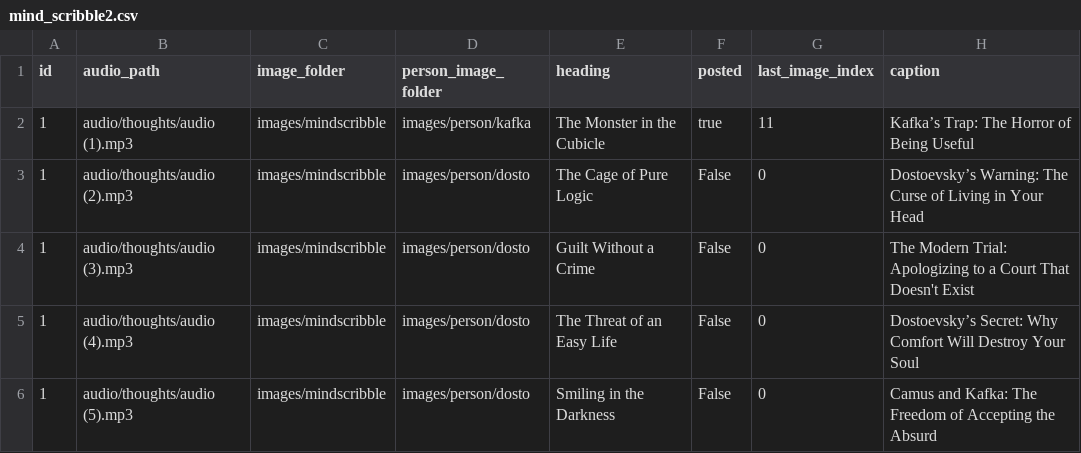
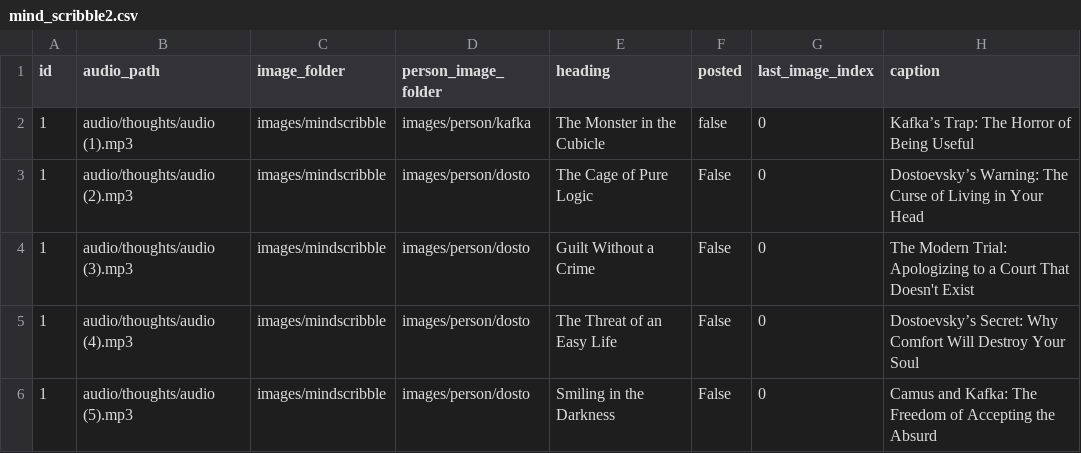
Before and after one commit to ansarisamaddev-byte/Automate-Video-Generator, a CSV file: mind_scribble2.csv, drawn as a sheet.

Commit message:
changes

```diff
--- a/mind_scribble2.csv
+++ b/mind_scribble2.csv
@@ -1,3 +1,3 @@
 id,audio_path,image_folder,person_image_folder,heading,posted,last_image_index,caption
-1,audio/thoughts/audio (1).mp3,images/mindscribble,images/person/kafka,The Monster in the Cubicle,true,11,Kafka’s Trap: The Horror of Being Useful
+1,audio/thoughts/audio (1).mp3,images/mindscribble,images/person/kafka,The Monster in the Cubicle,false,0,Kafka’s Trap: The Horror of Being Useful
 1,audio/thoughts/audio (2).mp3,images/mindscribble,images/person/dosto,The Cage of Pure Logic,False,0,Dostoevsky’s Warning: The Curse of Living in Your Head
```
